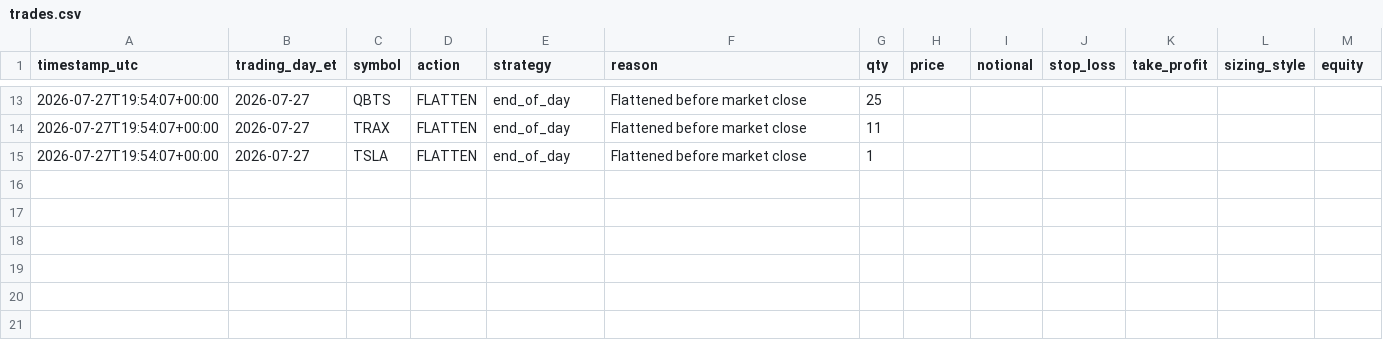
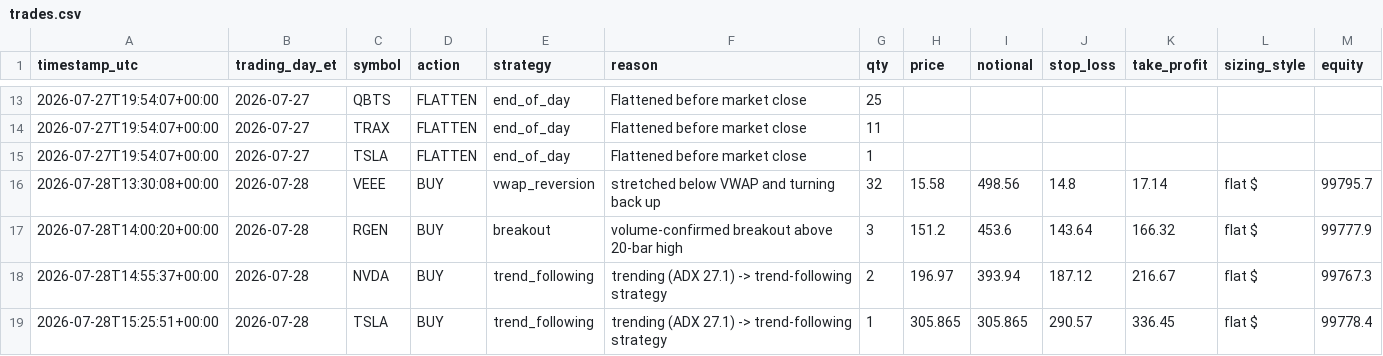
Before and after one commit to chule305/alpaca-bot, a CSV file: trades.csv, drawn as a sheet; only a part is shown, gaps mark what is left out; rows hold the shown columns only; the diff names each change by its address in the sheet, - before the commit and + after, or states it on an @@ line.

```diff
--- a/trades.csv
+++ b/trades.csv
+row 16: 2026-07-28T13:30:08+00:00 | 2026-07-28 | VEEE | BUY | vwap_reversion | stretched below VWAP and turning back up | 32 | 15.58 | 498.56 | 14.8 | 17.14 | flat $ | 99795.7
+row 17: 2026-07-28T14:00:20+00:00 | 2026-07-28 | RGEN | BUY | breakout | volume-confirmed breakout above 20-bar high | 3 | 151.2 | 453.6 | 143.64 | 166.32 | flat $ | 99777.9
+row 18: 2026-07-28T14:55:37+00:00 | 2026-07-28 | NVDA | BUY | trend_following | trending (ADX 27.1) -> trend-following strategy | 2 | 196.97 | 393.94 | 187.12 | 216.67 | flat $ | 99767.3
+row 19: 2026-07-28T15:25:51+00:00 | 2026-07-28 | TSLA | BUY | trend_following | trending (ADX 27.1) -> trend-following strategy | 1 | 305.865 | 305.865 | 290.57 | 336.45 | flat $ | 99778.4
```
Also changed, not shown: 3 other files.
